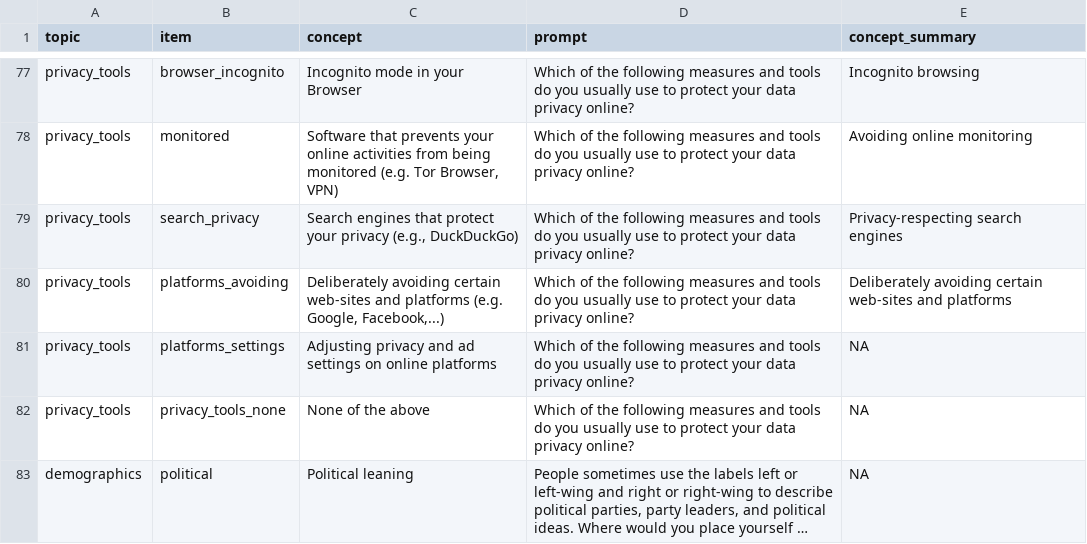
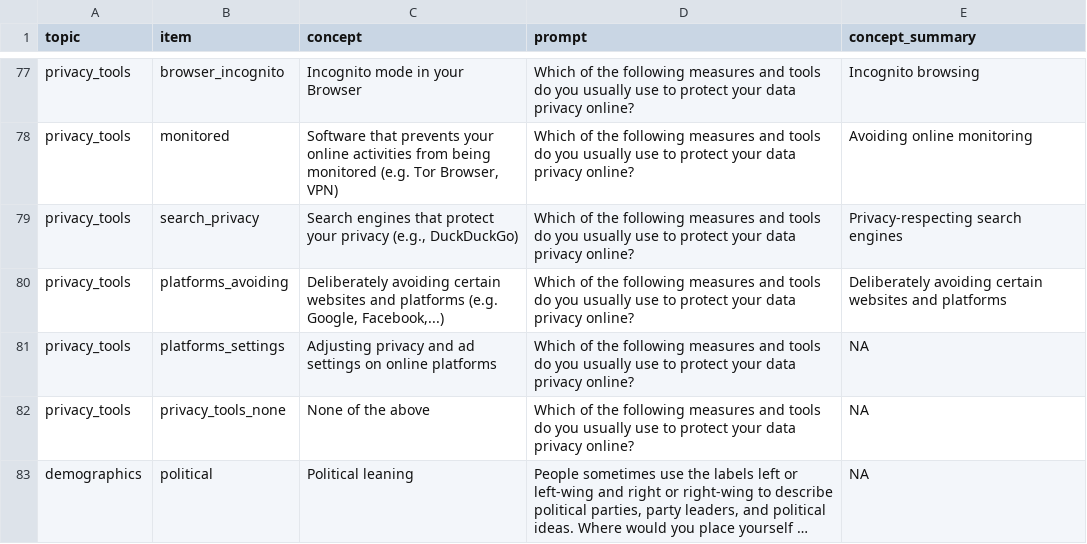
Before and after one commit to stefanherzog/ais_surveys, a CSV file: data/dalia_vars.csv, drawn as a sheet; only a part is shown, gaps mark what is left out; long unchanged cells end in ….

```diff
--- a/data/dalia_vars.csv
+++ b/data/dalia_vars.csv
@@ -79,3 +79,3 @@ privacy_tools; monitored; Software that prevents your online activities from bei
 privacy_tools; search_privacy; Search engines that protect your privacy (e.g., DuckDuckGo); Which of the following measures and tools do you usually use to protect your data privacy online?; Privacy-respecting search engines
-privacy_tools; platforms_avoiding; Deliberately avoiding certain web-sites and platforms (e.g. Google, Facebook,...); Which of the following measures and tools do you usually use to protect your data privacy online?; Deliberately avoiding certain web-sites and platforms
+privacy_tools; platforms_avoiding; Deliberately avoiding certain websites and platforms (e.g. Google, Facebook,...); Which of the following measures and tools do you usually use to protect your data privacy online?; Deliberately avoiding certain websites and platforms
 privacy_tools; platforms_settings; Adjusting privacy and ad settings on online platforms; Which of the following measures and tools do you usually use to protect your data privacy online?; NA
```
Also changed, not shown: 13 other files.
